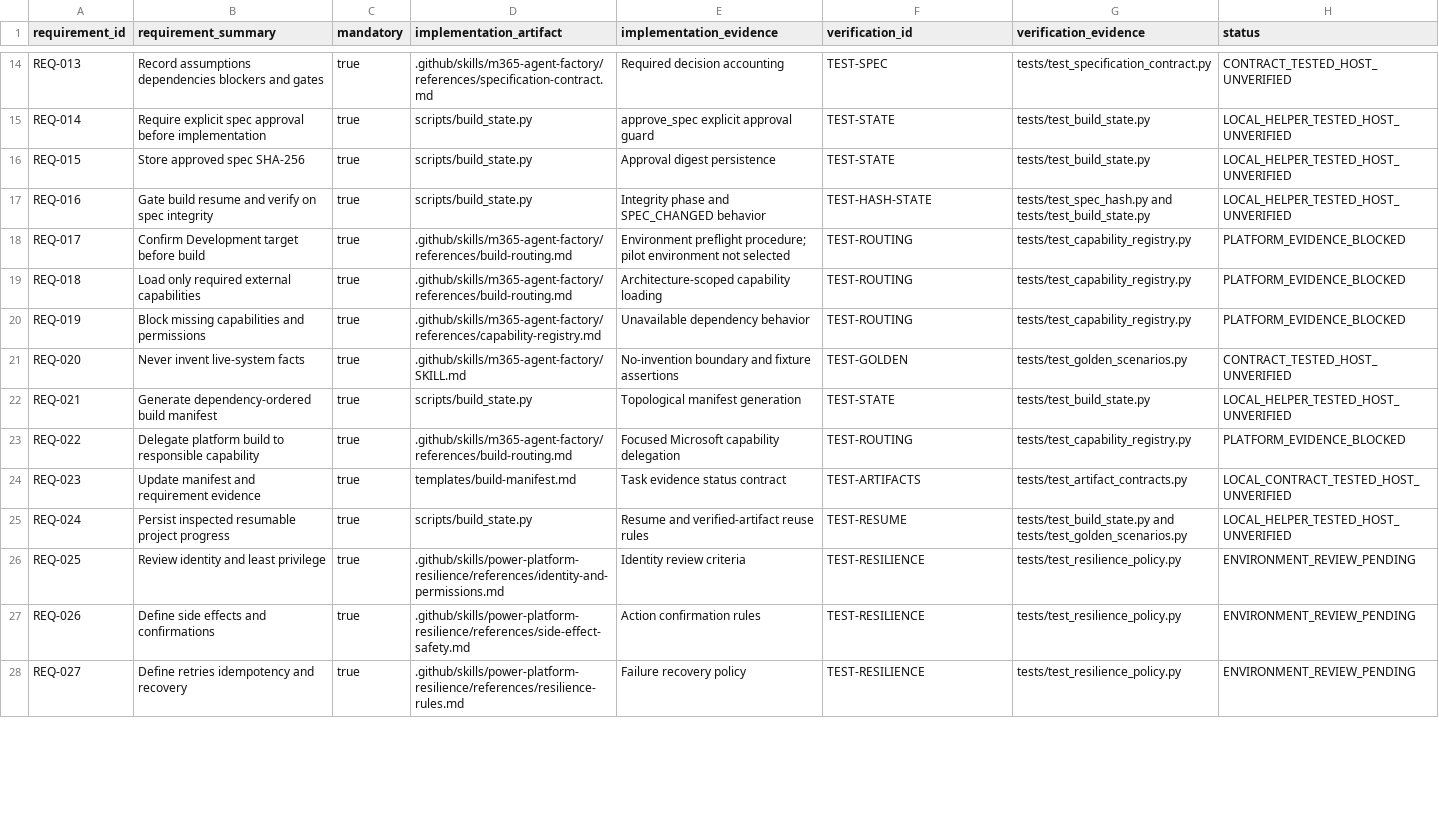
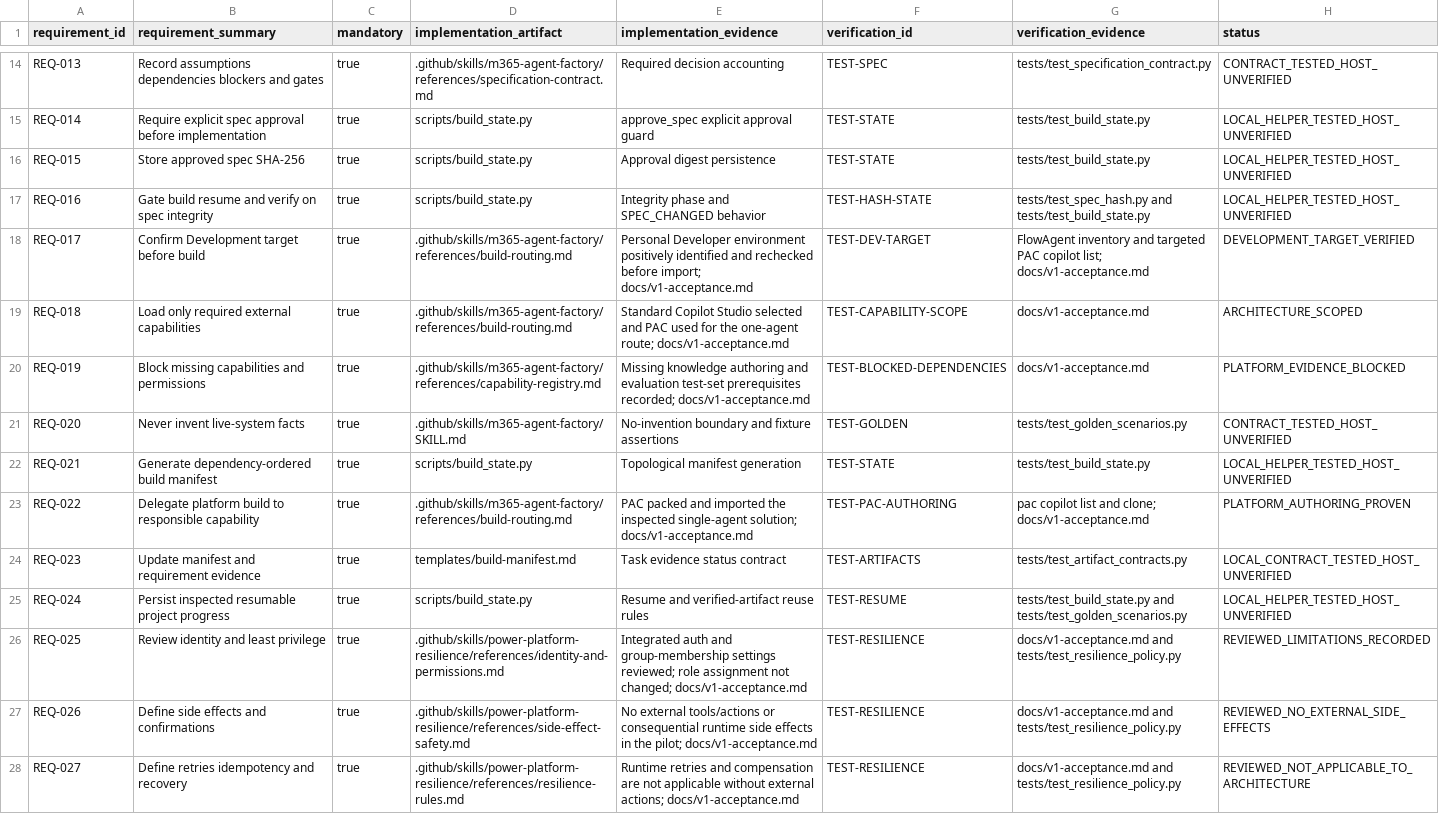
Before and after one commit to Ryan9876/AgentFactory, a CSV file: docs/acceptance-traceability.csv, drawn as a sheet; only a part is shown, gaps mark what is left out; the diff covers the shown part only.

Commit message:
docs: record Development pilot acceptance evidence

```diff
--- a/docs/acceptance-traceability.csv
+++ b/docs/acceptance-traceability.csv
@@ -17,12 +17,12 @@ REQ-015,Store approved spec SHA-256,true,scripts/build_state.py,Approval digest
 REQ-016,Gate build resume and verify on spec integrity,true,scripts/build_state.py,Integrity phase and SPEC_CHANGED behavior,TEST-HASH-STATE,tests/test_spec_hash.py and tests/test_build_state.py,LOCAL_HELPER_TESTED_HOST_UNVERIFIED
-REQ-017,Confirm Development target before build,true,.github/skills/m365-agent-factory/references/build-routing.md,Environment preflight procedure; pilot environment not selected,TEST-ROUTING,tests/test_capability_registry.py,PLATFORM_EVIDENCE_BLOCKED
-REQ-018,Load only required external capabilities,true,.github/skills/m365-agent-factory/references/build-routing.md,Architecture-scoped capability loading,TEST-ROUTING,tests/test_capability_registry.py,PLATFORM_EVIDENCE_BLOCKED
-REQ-019,Block missing capabilities and permissions,true,.github/skills/m365-agent-factory/references/capability-registry.md,Unavailable dependency behavior,TEST-ROUTING,tests/test_capability_registry.py,PLATFORM_EVIDENCE_BLOCKED
+REQ-017,Confirm Development target before build,true,.github/skills/m365-agent-factory/references/build-routing.md,Personal Developer environment positively identified and rechecked before import; docs/v1-acceptance.md,TEST-DEV-TARGET,FlowAgent inventory and targeted PAC copilot list; docs/v1-acceptance.md,DEVELOPMENT_TARGET_VERIFIED
+REQ-018,Load only required external capabilities,true,.github/skills/m365-agent-factory/references/build-routing.md,Standard Copilot Studio selected and PAC used for the one-agent route; docs/v1-acceptance.md,TEST-CAPABILITY-SCOPE,docs/v1-acceptance.md,ARCHITECTURE_SCOPED
+REQ-019,Block missing capabilities and permissions,true,.github/skills/m365-agent-factory/references/capability-registry.md,Missing knowledge authoring and evaluation test-set prerequisites recorded; docs/v1-acceptance.md,TEST-BLOCKED-DEPENDENCIES,docs/v1-acceptance.md,PLATFORM_EVIDENCE_BLOCKED
 REQ-020,Never invent live-system facts,true,.github/skills/m365-agent-factory/SKILL.md,No-invention boundary and fixture assertions,TEST-GOLDEN,tests/test_golden_scenarios.py,CONTRACT_TESTED_HOST_UNVERIFIED
 REQ-021,Generate dependency-ordered build manifest,true,scripts/build_state.py,Topological manifest generation,TEST-STATE,tests/test_build_state.py,LOCAL_HELPER_TESTED_HOST_UNVERIFIED
-REQ-022,Delegate platform build to responsible capability,true,.github/skills/m365-agent-factory/references/build-routing.md,Focused Microsoft capability delegation,TEST-ROUTING,tests/test_capability_registry.py,PLATFORM_EVIDENCE_BLOCKED
+REQ-022,Delegate platform build to responsible capability,true,.github/skills/m365-agent-factory/references/build-routing.md,PAC packed and imported the inspected single-agent solution; docs/v1-acceptance.md,TEST-PAC-AUTHORING,pac copilot list and clone; docs/v1-acceptance.md,PLATFORM_AUTHORING_PROVEN
 REQ-023,Update manifest and requirement evidence,true,templates/build-manifest.md,Task evidence status contract,TEST-ARTIFACTS,tests/test_artifact_contracts.py,LOCAL_CONTRACT_TESTED_HOST_UNVERIFIED
 REQ-024,Persist inspected resumable project progress,true,scripts/build_state.py,Resume and verified-artifact reuse rules,TEST-RESUME,tests/test_build_state.py and tests/test_golden_scenarios.py,LOCAL_HELPER_TESTED_HOST_UNVERIFIED
-REQ-025,Review identity and least privilege,true,.github/skills/power-platform-resilience/references/identity-and-permissions.md,Identity review criteria,TEST-RESILIENCE,tests/test_resilience_policy.py,ENVIRONMENT_REVIEW_PENDING
-REQ-026,Define side effects and confirmations,true,.github/skills/power-platform-resilience/references/side-effect-safety.md,Action confirmation rules,TEST-RESILIENCE,tests/test_resilience_policy.py,ENVIRONMENT_REVIEW_PENDING
-REQ-027,Define retries idempotency and recovery,true,.github/skills/power-platform-resilience/references/resilience-rules.md,Failure recovery policy,TEST-RESILIENCE,tests/test_resilience_policy.py,ENVIRONMENT_REVIEW_PENDING
+REQ-025,Review identity and least privilege,true,.github/skills/power-platform-resilience/references/identity-and-permissions.md,Integrated auth and group-membership settings reviewed; role assignment not changed; docs/v1-acceptance.md,TEST-RESILIENCE,docs/v1-acceptance.md and tests/test_resilience_policy.py,REVIEWED_LIMITATIONS_RECORDED
+REQ-026,Define side effects and confirmations,true,.github/skills/power-platform-resilience/references/side-effect-safety.md,No external tools/actions or consequential runtime side effects in the pilot; docs/v1-acceptance.md,TEST-RESILIENCE,docs/v1-acceptance.md and tests/test_resilience_policy.py,REVIEWED_NO_EXTERNAL_SIDE_EFFECTS
+REQ-027,Define retries idempotency and recovery,true,.github/skills/power-platform-resilience/references/resilience-rules.md,Runtime retries and compensation are not applicable without external actions; docs/v1-acceptance.md,TEST-RESILIENCE,docs/v1-acceptance.md and tests/test_resilience_policy.py,REVIEWED_NOT_APPLICABLE_TO_ARCHITECTURE
```
Also changed, not shown: 15 edited cells elsewhere in this file, 1 other file.
